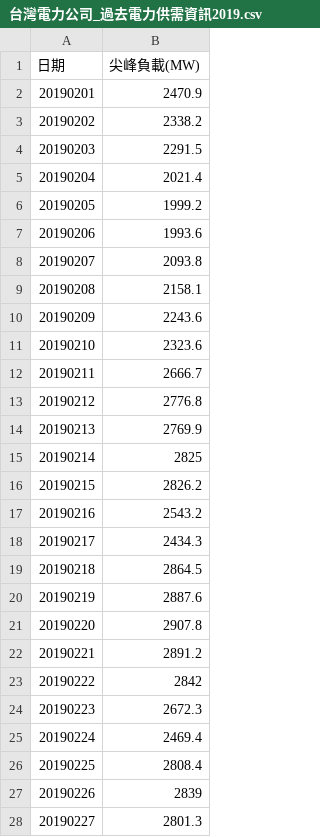
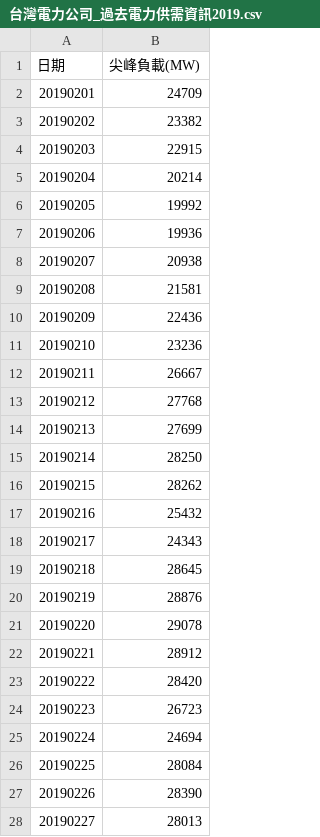
Before and after one commit to wwwmelodycomtw/Peak-Load-Forecasting, a CSV file: 台灣電力公司_過去電力供需資訊2019.csv, drawn as a sheet; only a part is shown; the diff covers the shown part only.

Commit message:
Add files via upload

```diff
--- a/台灣電力公司_過去電力供需資訊2019.csv
+++ b/台灣電力公司_過去電力供需資訊2019.csv
@@ -1,28 +1,28 @@
 日期,尖峰負載(MW)
-20190201,2470.9
-20190202,2338.2
-20190203,2291.5
-20190204,2021.4
-20190205,1999.2
-20190206,1993.6
-20190207,2093.8
-20190208,2158.1
-20190209,2243.6
-20190210,2323.6
-20190211,2666.7
-20190212,2776.8
-20190213,2769.9
-20190214,2825
-20190215,2826.2
-20190216,2543.2
-20190217,2434.3
-20190218,2864.5
-20190219,2887.6
-20190220,2907.8
-20190221,2891.2
-20190222,2842
-20190223,2672.3
-20190224,2469.4
-20190225,2808.4
-20190226,2839
-20190227,2801.3
+20190201,24709
+20190202,23382
+20190203,22915
+20190204,20214
+20190205,19992
+20190206,19936
+20190207,20938
+20190208,21581
+20190209,22436
+20190210,23236
+20190211,26667
+20190212,27768
+20190213,27699
+20190214,28250
+20190215,28262
+20190216,25432
+20190217,24343
+20190218,28645
+20190219,28876
+20190220,29078
+20190221,28912
+20190222,28420
+20190223,26723
+20190224,24694
+20190225,28084
+20190226,28390
+20190227,28013
```
Also changed, not shown: 32 edited cells elsewhere in this file.
